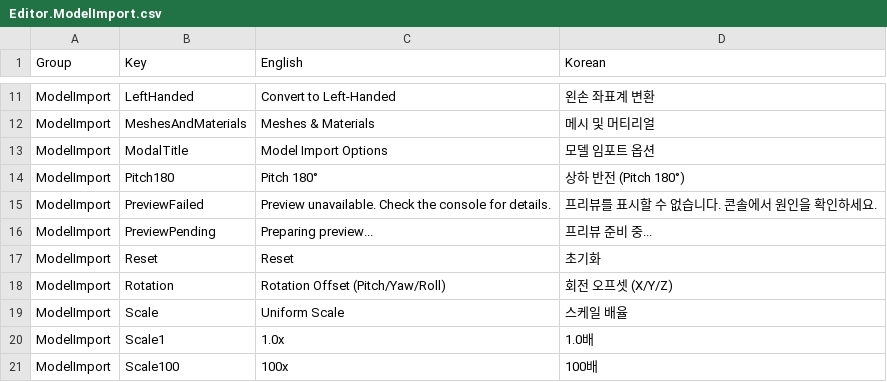
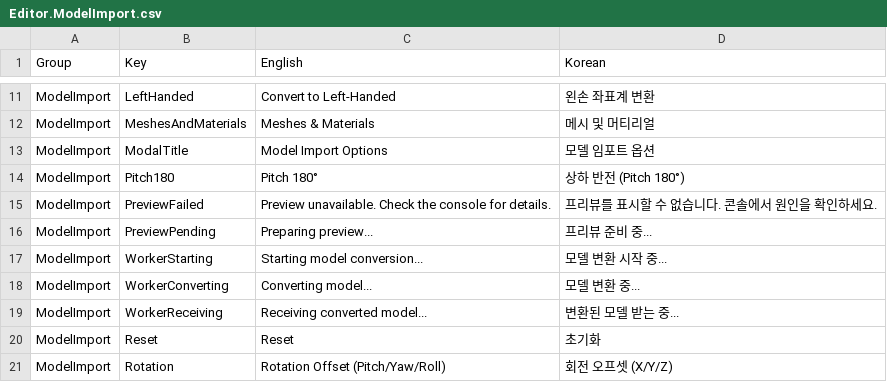
Before and after one commit to Bamtoliya/BamEngine, a CSV file: Editor/Resources/Data/Localization/Editor.ModelImport.csv, drawn as a sheet; only a part is shown, gaps mark what is left out; the shorter side is filled out with more unchanged rows.

Commit message:
feat(import): move model conversion to the asset worker
Convert models in an isolated worker and finalize the temporary result in the editor. Report progress and cancellation in the footer, and prepare and display model previews incrementally.

```diff
--- a/Editor/Resources/Data/Localization/Editor.ModelImport.csv
+++ b/Editor/Resources/Data/Localization/Editor.ModelImport.csv
@@ -16,2 +16,5 @@ ModelImport,PreviewFailed,Preview unavailable. Check the console for details.,
 ModelImport,PreviewPending,Preparing preview...,프리뷰 준비 중...
+ModelImport,WorkerStarting,Starting model conversion...,모델 변환 시작 중...
+ModelImport,WorkerConverting,Converting model...,모델 변환 중...
+ModelImport,WorkerReceiving,Receiving converted model...,변환된 모델 받는 중...
 ModelImport,Reset,Reset,초기화
```
Also changed, not shown: 21 other files.
